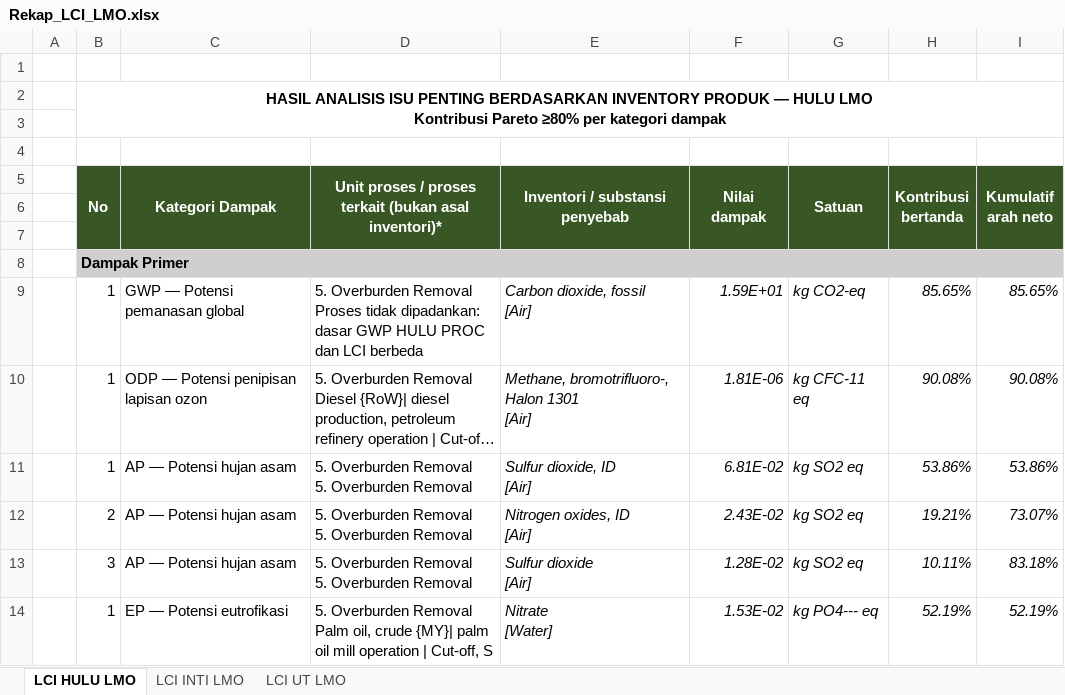
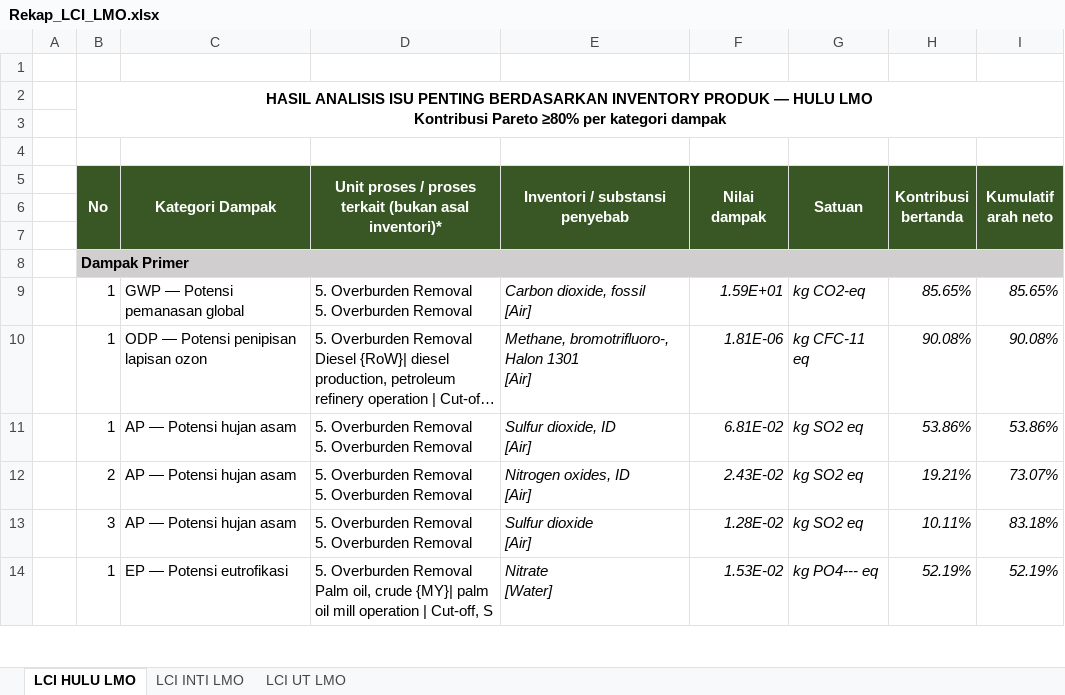
Before and after one commit to jasunka-consultingcodex/codex-LCA, an Excel workbook: Rekap_LCI_LMO.xlsx, sheet LCI HULU LMO, drawn as a sheet; only a part is shown; long unchanged cells end in …; values as stored, in another font and other column widths than the file's, no borders; ↵ is a line break in a cell; the diff names each change by its address in the sheet, - before the commit and + after, or states it on an @@ line.

Commit message:
Update LMO HULU GWP recaps from corrected SimaPro export

```diff
--- a/Rekap_LCI_LMO.xlsx (sheet LCI HULU LMO)
+++ b/Rekap_LCI_LMO.xlsx (sheet LCI HULU LMO)
-D9: …Overburden Removal ↵ Proses tidak dipadankan: dasar GWP HULU PROC dan LCI berbeda
+D9: …Overburden Removal ↵ 5. Overburden Removal
```
Also changed, not shown: Rekap_PROC_LMO.xlsx, Rekap_Pareto_LMO_Lengkap.xlsx, 5 other files.
